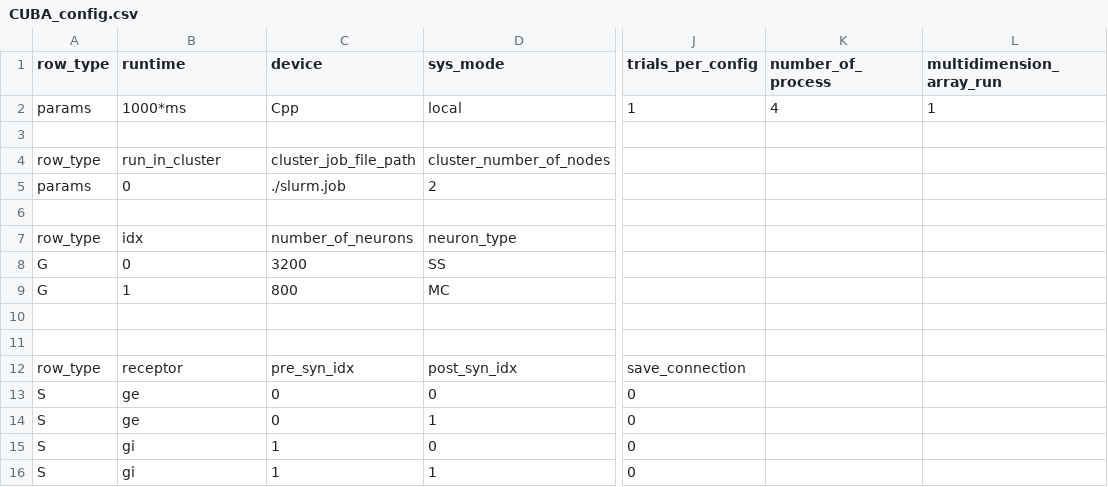
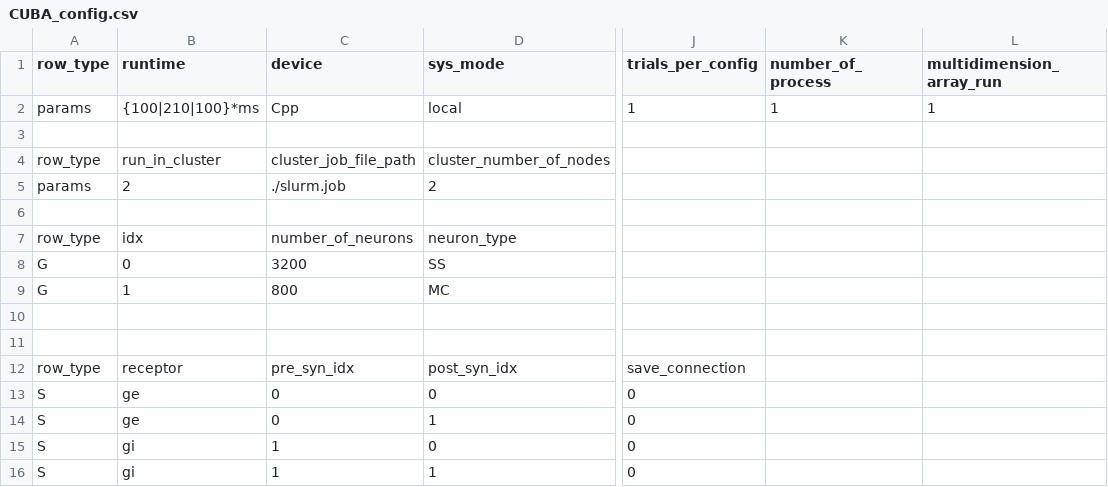
Before and after one commit to VisualNeuroscience-UH/CxSystem, a CSV file: config_files/CUBA_config.csv, drawn as a sheet; only a part is shown, gaps mark what is left out; the diff names each change by its address in the sheet, - before the commit and + after, or states it on an @@ line.

```diff
--- a/config_files/CUBA_config.csv
+++ b/config_files/CUBA_config.csv
-B2 (runtime): 1000*ms
+B2 (runtime): {100|210|100}*ms
-K2 (number_of_process): 4
+K2 (number_of_process): 1
-B5 (runtime): 0
+B5 (runtime): 2
```
Also changed, not shown: 1 other file.
